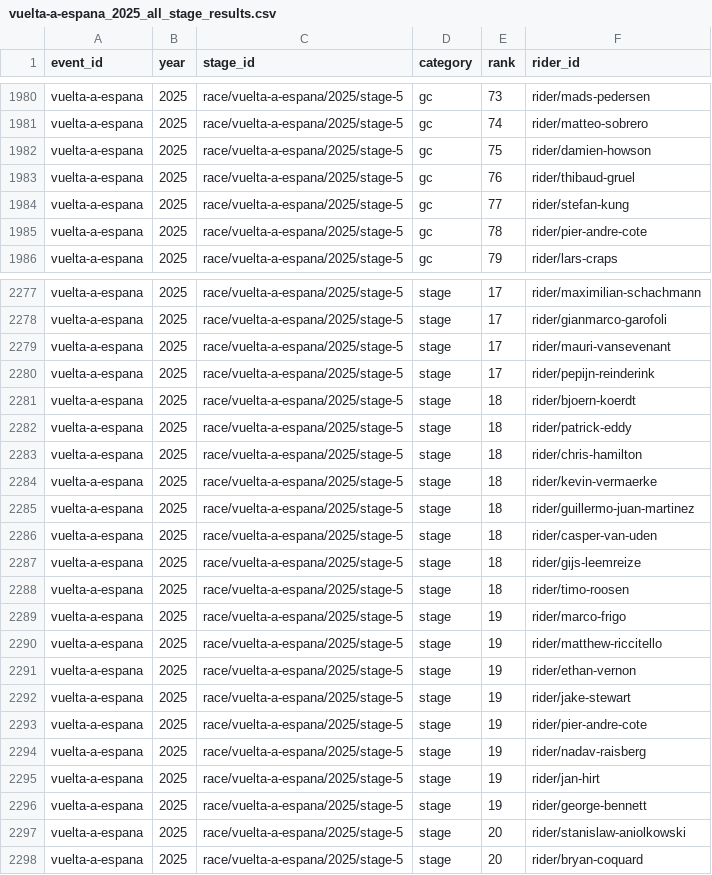
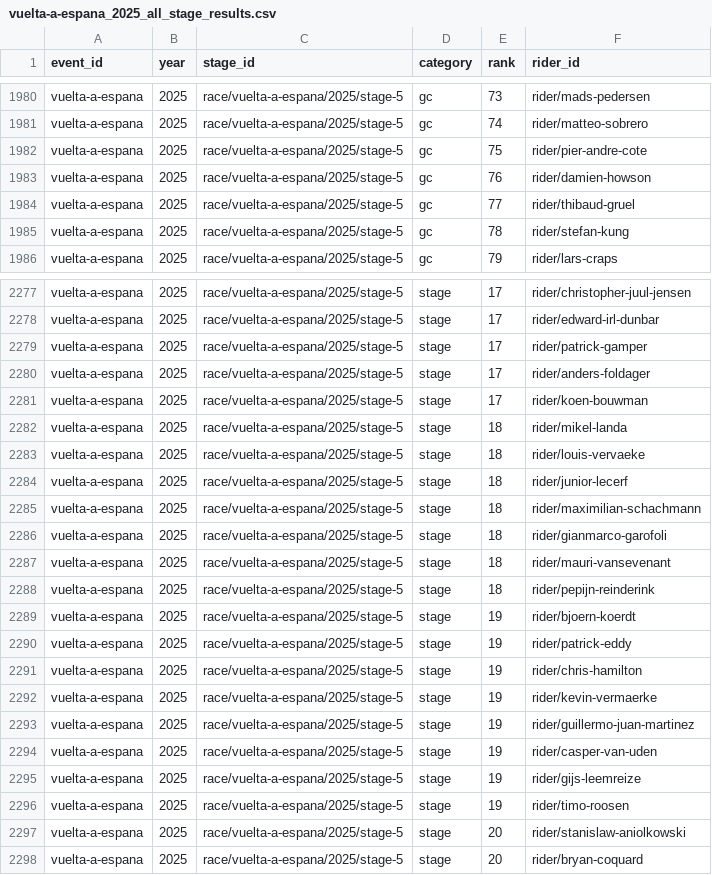
Before and after one commit to Thomassegers14/tourmanager-scraper, a CSV file: data/processed/results/vuelta-a-espana_2025_all_stage_results.csv, drawn as a sheet; only a part is shown, gaps mark what is left out; the diff covers the shown part only; the diff names each change by its address in the sheet, - before the commit and + after, or states it on an @@ line.

```diff
--- a/data/processed/results/vuelta-a-espana_2025_all_stage_results.csv
+++ b/data/processed/results/vuelta-a-espana_2025_all_stage_results.csv
-F1982 (rider_id): rider/damien-howson
+F1982 (rider_id): rider/pier-andre-cote
-F1983 (rider_id): rider/thibaud-gruel
+F1983 (rider_id): rider/damien-howson
-F1984 (rider_id): rider/stefan-kung
+F1984 (rider_id): rider/thibaud-gruel
-F1985 (rider_id): rider/pier-andre-cote
+F1985 (rider_id): rider/stefan-kung
-F2277 (rider_id): rider/maximilian-schachmann
+F2277 (rider_id): rider/christopher-juul-jensen
-F2278 (rider_id): rider/gianmarco-garofoli
+F2278 (rider_id): rider/edward-irl-dunbar
-F2279 (rider_id): rider/mauri-vansevenant
+F2279 (rider_id): rider/patrick-gamper
-F2280 (rider_id): rider/pepijn-reinderink
+F2280 (rider_id): rider/anders-foldager
-E2281 (rank): 18
+E2281 (rank): 17
-F2281 (rider_id): rider/bjoern-koerdt
+F2281 (rider_id): rider/koen-bouwman
-F2282 (rider_id): rider/patrick-eddy
+F2282 (rider_id): rider/mikel-landa
-F2283 (rider_id): rider/chris-hamilton
+F2283 (rider_id): rider/louis-vervaeke
-F2284 (rider_id): rider/kevin-vermaerke
+F2284 (rider_id): rider/junior-lecerf
-F2285 (rider_id): rider/guillermo-juan-martinez
+F2285 (rider_id): rider/maximilian-schachmann
-F2286 (rider_id): rider/casper-van-uden
+F2286 (rider_id): rider/gianmarco-garofoli
-F2287 (rider_id): rider/gijs-leemreize
+F2287 (rider_id): rider/mauri-vansevenant
-F2288 (rider_id): rider/timo-roosen
+F2288 (rider_id): rider/pepijn-reinderink
-F2289 (rider_id): rider/marco-frigo
+F2289 (rider_id): rider/bjoern-koerdt
-F2290 (rider_id): rider/matthew-riccitello
+F2290 (rider_id): rider/patrick-eddy
-F2291 (rider_id): rider/ethan-vernon
+F2291 (rider_id): rider/chris-hamilton
-F2292 (rider_id): rider/jake-stewart
+F2292 (rider_id): rider/kevin-vermaerke
-F2293 (rider_id): rider/pier-andre-cote
+F2293 (rider_id): rider/guillermo-juan-martinez
-F2294 (rider_id): rider/nadav-raisberg
+F2294 (rider_id): rider/casper-van-uden
-F2295 (rider_id): rider/jan-hirt
+F2295 (rider_id): rider/gijs-leemreize
-F2296 (rider_id): rider/george-bennett
+F2296 (rider_id): rider/timo-roosen
```
Also changed, not shown: 54 edited cells elsewhere in this file.
